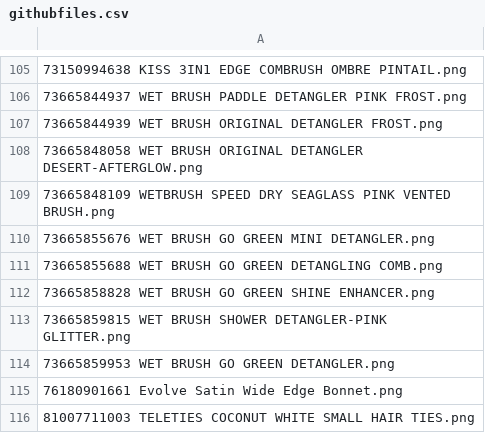
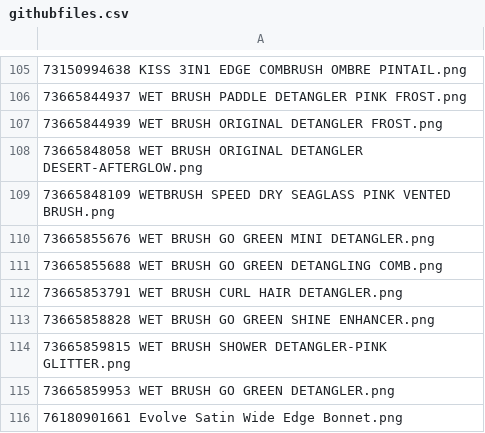
Before and after one commit to d6ewasupervisor-netizen/RA, a CSV file: githubfiles.csv, drawn as a sheet; only a part is shown, gaps mark what is left out; the shorter side is filled out with more unchanged rows; the diff names each change by its address in the sheet, - before the commit and + after, or states it on an @@ line.

Commit message:
Update githubfiles.csv

```diff
--- a/githubfiles.csv
+++ b/githubfiles.csv
+row 112: 73665853791 WET BRUSH CURL HAIR DETANGLER.png
```
